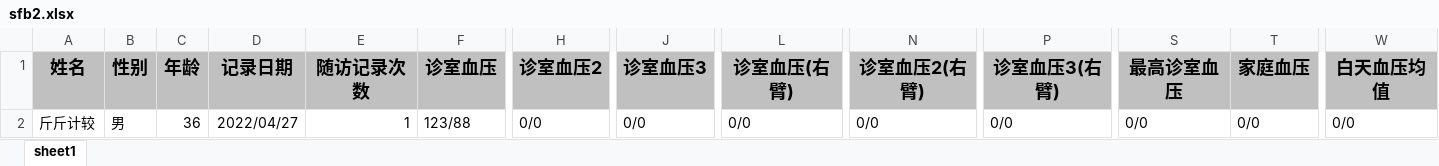
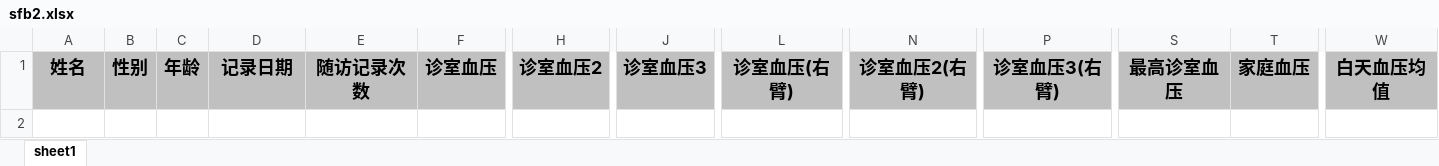
Before and after one commit to skducn/project, an Excel workbook: instance/zyjk/SAAS/i/data/sfb2.xlsx, sheet sheet1, drawn as a sheet; only a part is shown, gaps mark what is left out; values as stored, in another font and other column widths than the file's, no borders; rows hold the shown columns only; the diff names each change by its address in the sheet, - before the commit and + after, or states it on an @@ line.

```diff
--- a/instance/zyjk/SAAS/i/data/sfb2.xlsx (sheet sheet1)
+++ b/instance/zyjk/SAAS/i/data/sfb2.xlsx (sheet sheet1)
-row 2: 斤斤计较 | 男 | 36 | 2022/04/27 | 1 | 123/88 | 0/0 | 0/0 | 0/0 | 0/0 | 0/0 | 0/0 | 0/0 | 0/0
```
Also changed, not shown: instance/zyjk/SAAS/i/saas_interface_case.xlsx, 6 other files.
